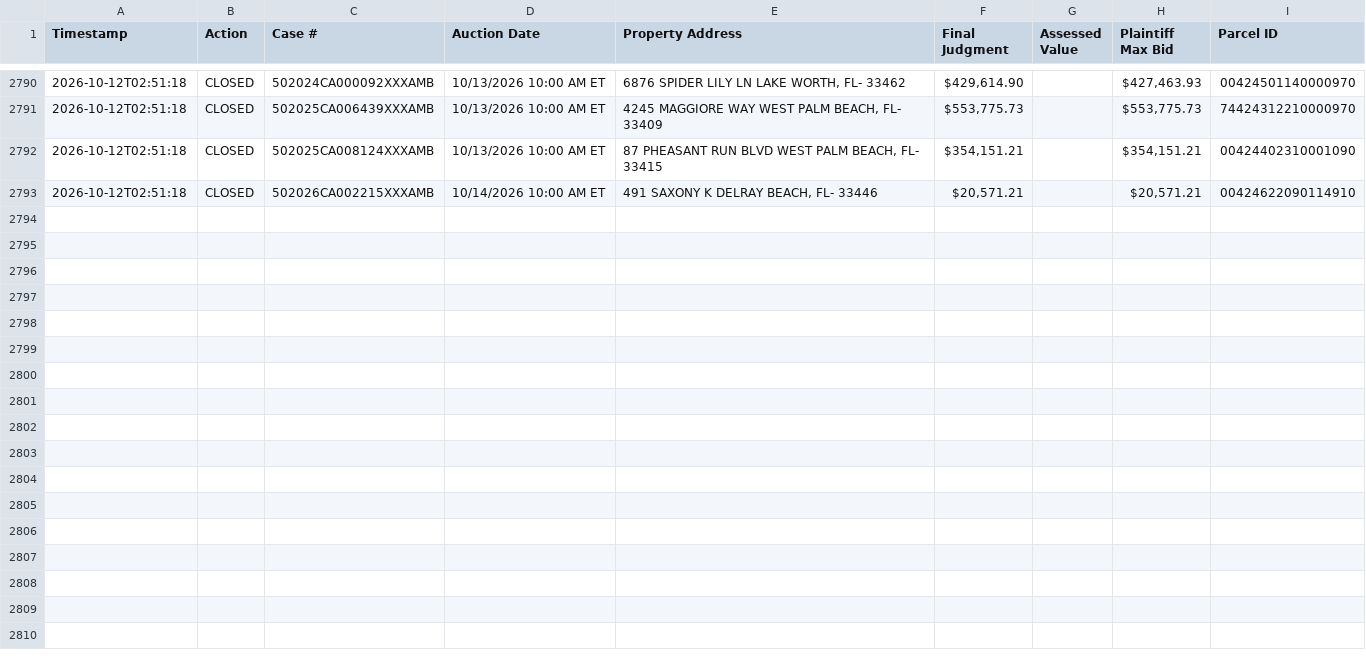
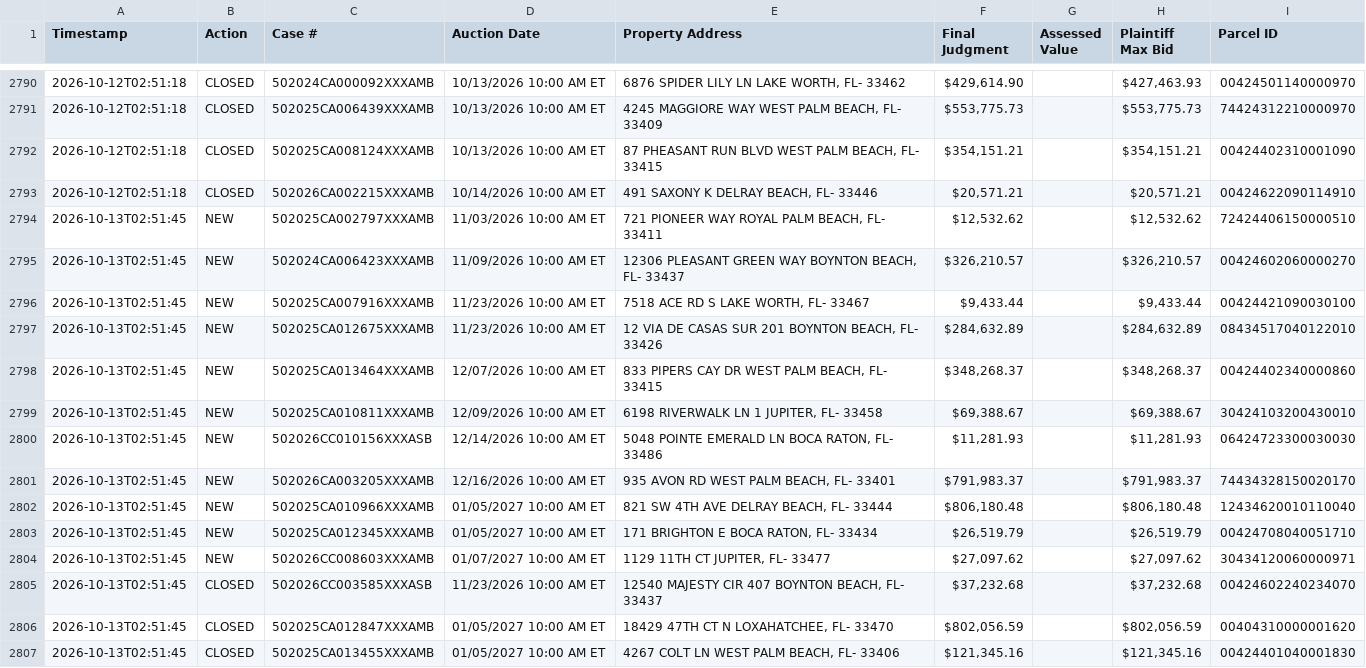
Before and after one commit to figlesias7/realforeclose-palmbeach, a CSV file: data/event_log.csv, drawn as a sheet; only a part is shown, gaps mark what is left out.

```diff
--- a/data/event_log.csv
+++ b/data/event_log.csv
@@ -2793 +2793,15 @@ Timestamp,Action,Case #,Auction Date,Property Address,Final Judgment,Assessed Va
 2026-10-12T02:51:18,CLOSED,502026CA002215XXXAMB,10/14/2026 10:00 AM ET,"491 SAXONY K DELRAY BEACH, FL- 33446","$20,571.21",,"$20,571.21",00424622090114910
+2026-10-13T02:51:45,NEW,502025CA002797XXXAMB,11/03/2026 10:00 AM ET,"721 PIONEER WAY ROYAL PALM BEACH, FL- 33411","$12,532.62",,"$12,532.62",72424406150000510
+2026-10-13T02:51:45,NEW,502024CA006423XXXAMB,11/09/2026 10:00 AM ET,"12306 PLEASANT GREEN WAY BOYNTON BEACH, FL- 33437","$326,210.57",,"$326,210.57",00424602060000270
+2026-10-13T02:51:45,NEW,502025CA007916XXXAMB,11/23/2026 10:00 AM ET,"7518 ACE RD S LAKE WORTH, FL- 33467","$9,433.44",,"$9,433.44",00424421090030100
+2026-10-13T02:51:45,NEW,502025CA012675XXXAMB,11/23/2026 10:00 AM ET,"12 VIA DE CASAS SUR 201 BOYNTON BEACH, FL- 33426","$284,632.89",,"$284,632.89",08434517040122010
+2026-10-13T02:51:45,NEW,502025CA013464XXXAMB,12/07/2026 10:00 AM ET,"833 PIPERS CAY DR WEST PALM BEACH, FL- 33415","$348,268.37",,"$348,268.37",00424402340000860
+2026-10-13T02:51:45,NEW,502025CA010811XXXAMB,12/09/2026 10:00 AM ET,"6198 RIVERWALK LN 1 JUPITER, FL- 33458","$69,388.67",,"$69,388.67",30424103200430010
+2026-10-13T02:51:45,NEW,502026CC010156XXXASB,12/14/2026 10:00 AM ET,"5048 POINTE EMERALD LN BOCA RATON, FL- 33486","$11,281.93",,"$11,281.93",06424723300030030
+2026-10-13T02:51:45,NEW,502026CA003205XXXAMB,12/16/2026 10:00 AM ET,"935 AVON RD WEST PALM BEACH, FL- 33401","$791,983.37",,"$791,983.37",74434328150020170
+2026-10-13T02:51:45,NEW,502025CA010966XXXAMB,01/05/2027 10:00 AM ET,"821 SW 4TH AVE DELRAY BEACH, FL- 33444","$806,180.48",,"$806,180.48",12434620010110040
+2026-10-13T02:51:45,NEW,502025CA012345XXXAMB,01/05/2027 10:00 AM ET,"171 BRIGHTON E BOCA RATON, FL- 33434","$26,519.79",,"$26,519.79",00424708040051710
+2026-10-13T02:51:45,NEW,502026CC008603XXXAMB,01/07/2027 10:00 AM ET,"1129 11TH CT JUPITER, FL- 33477","$27,097.62",,"$27,097.62",30434120060000971
+2026-10-13T02:51:45,CLOSED,502026CC003585XXXASB,11/23/2026 10:00 AM ET,"12540 MAJESTY CIR 407 BOYNTON BEACH, FL- 33437","$37,232.68",,"$37,232.68",00424602240234070
+2026-10-13T02:51:45,CLOSED,502025CA012847XXXAMB,01/05/2027 10:00 AM ET,"18429 47TH CT N LOXAHATCHEE, FL- 33470","$802,056.59",,"$802,056.59",00404310000001620
+2026-10-13T02:51:45,CLOSED,502025CA013455XXXAMB,01/05/2027 10:00 AM ET,"4267 COLT LN WEST PALM BEACH, FL- 33406","$121,345.16",,"$121,345.16",00424401040001830
```
Also changed, not shown: data/active_foreclosures.csv, data/all_seen.csv, 3 other files.
